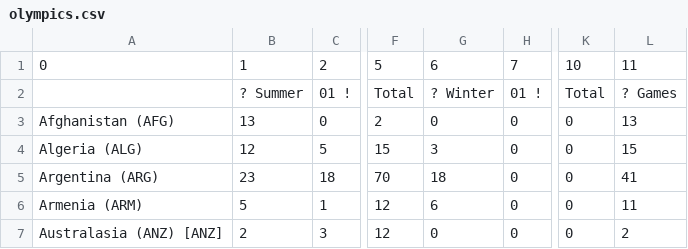
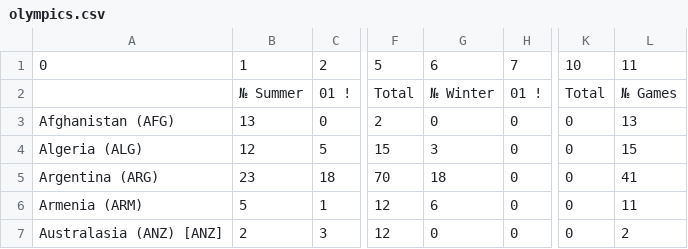
Before and after one commit to yanivharpaz/python101, a CSV file: olympics.csv, drawn as a sheet; only a part is shown, gaps mark what is left out; the diff names each change by its address in the sheet, - before the commit and + after, or states it on an @@ line.

```diff
--- a/olympics.csv
+++ b/olympics.csv
-B2: ? Summer
+B2: № Summer
-G2: ? Winter
+G2: № Winter
-L2: ? Games
+L2: № Games
```
Also changed, not shown: 2 other files.
